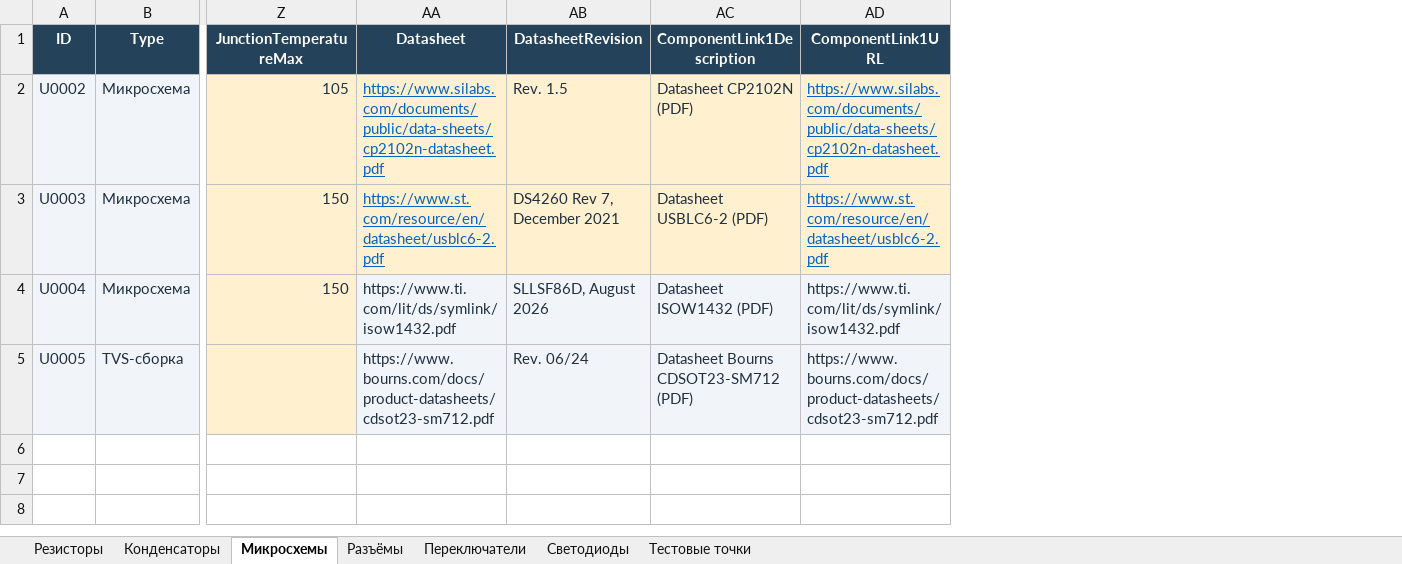
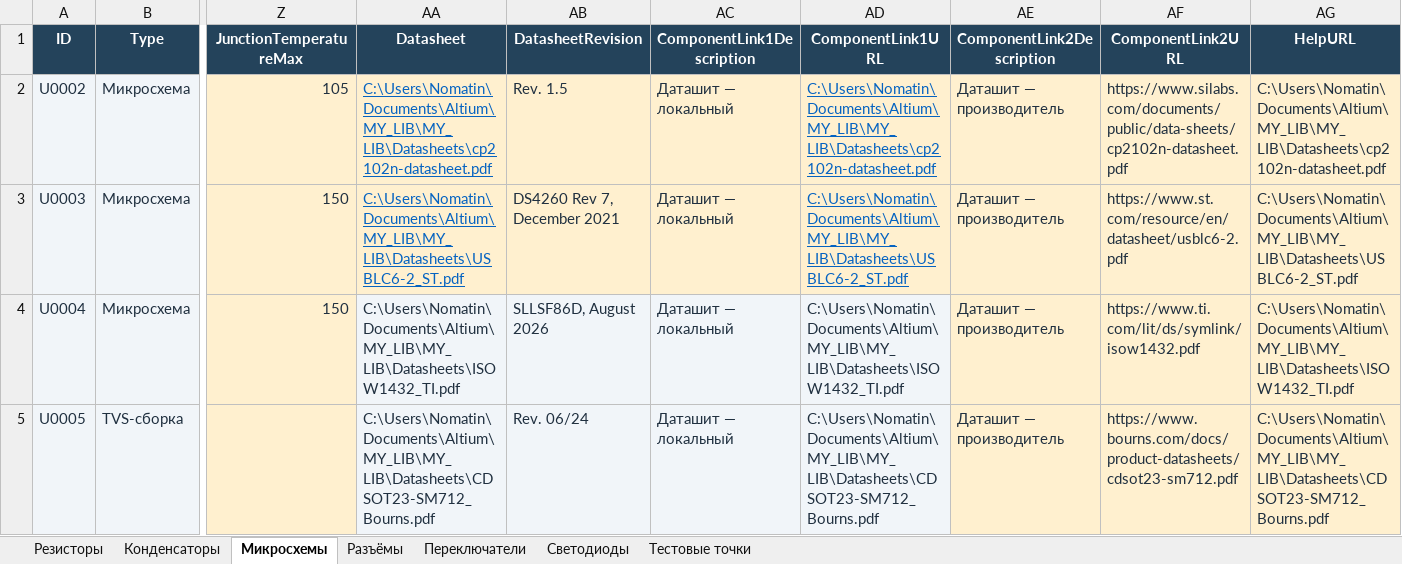
Before and after one commit to nomatin/ESKD-altium-libraries, an Excel workbook: MY_LIB.xlsx, sheet Микросхемы, drawn as a sheet; only a part is shown, gaps mark what is left out; values as stored, in another font and other column widths than the file's, no borders; table styles not drawn; the diff names each change by its address in the sheet, - before the commit and + after, or states it on an @@ line.

Commit message:
Update datasheets and documentation links; exclude local reports

```diff
--- a/MY_LIB.xlsx (sheet Микросхемы)
+++ b/MY_LIB.xlsx (sheet Микросхемы)
+column AE (ComponentLink2Description), rows 2-5: all Даташит — производитель
+column AF (ComponentLink2URL), rows 2-5: https://www.silabs.com/documents/public/data-sheets/cp2102n-datasheet.pdf | https://www.st.com/resource/en/datasheet/usblc6-2.pdf | https://www.ti.com/lit/ds/symlink/isow1432.pdf | https://www.bourns.com/docs/product-datasheets/cdsot23-sm712.pdf
+column AG (HelpURL), rows 2-5: C:\Users\Nomatin\Documents\Altium\MY_LIB\MY_LIB\Datasheets\cp2102n-datasheet.pdf | C:\Users\Nomatin\Documents\Altium\MY_LIB\MY_LIB\Datasheets\USBLC6-2_ST.pdf | C:\Users\Nomatin\Documents\Altium\MY_LIB\MY_LIB\Datasheets\ISOW1432_TI.pdf | C:\Users\Nomatin\Documents\Altium\MY_LIB\MY_LIB\Datasheets\CDSOT23-SM712_Bourns.pdf
-AA2 (Datasheet): https://www.silabs.com/documents/public/data-sheets/cp2102n-datasheet.pdf
+AA2 (Datasheet): C:\Users\Nomatin\Documents\Altium\MY_LIB\MY_LIB\Datasheets\cp2102n-datasheet.pdf
-AC2 (ComponentLink1Description): Datasheet CP2102N (PDF)
+AC2 (ComponentLink1Description): Даташит — локальный
-AD2 (ComponentLink1URL): https://www.silabs.com/documents/public/data-sheets/cp2102n-datasheet.pdf
+AD2 (ComponentLink1URL): C:\Users\Nomatin\Documents\Altium\MY_LIB\MY_LIB\Datasheets\cp2102n-datasheet.pdf
-AA3 (Datasheet): https://www.st.com/resource/en/datasheet/usblc6-2.pdf
+AA3 (Datasheet): C:\Users\Nomatin\Documents\Altium\MY_LIB\MY_LIB\Datasheets\USBLC6-2_ST.pdf
-AC3 (ComponentLink1Description): Datasheet USBLC6-2 (PDF)
+AC3 (ComponentLink1Description): Даташит — локальный
-AD3 (ComponentLink1URL): https://www.st.com/resource/en/datasheet/usblc6-2.pdf
+AD3 (ComponentLink1URL): C:\Users\Nomatin\Documents\Altium\MY_LIB\MY_LIB\Datasheets\USBLC6-2_ST.pdf
-AA4 (Datasheet): https://www.ti.com/lit/ds/symlink/isow1432.pdf
+AA4 (Datasheet): C:\Users\Nomatin\Documents\Altium\MY_LIB\MY_LIB\Datasheets\ISOW1432_TI.pdf
-AC4 (ComponentLink1Description): Datasheet ISOW1432 (PDF)
+AC4 (ComponentLink1Description): Даташит — локальный
-AD4 (ComponentLink1URL): https://www.ti.com/lit/ds/symlink/isow1432.pdf
+AD4 (ComponentLink1URL): C:\Users\Nomatin\Documents\Altium\MY_LIB\MY_LIB\Datasheets\ISOW1432_TI.pdf
-AA5 (Datasheet): https://www.bourns.com/docs/product-datasheets/cdsot23-sm712.pdf
+AA5 (Datasheet): C:\Users\Nomatin\Documents\Altium\MY_LIB\MY_LIB\Datasheets\CDSOT23-SM712_Bourns.pdf
-AC5 (ComponentLink1Description): Datasheet Bourns CDSOT23-SM712 (PDF)
+AC5 (ComponentLink1Description): Даташит — локальный
-AD5 (ComponentLink1URL): https://www.bourns.com/docs/product-datasheets/cdsot23-sm712.pdf
+AD5 (ComponentLink1URL): C:\Users\Nomatin\Documents\Altium\MY_LIB\MY_LIB\Datasheets\CDSOT23-SM712_Bourns.pdf
```
Also changed, not shown: sheet Светодиоды, sheet Конденсаторы, sheet Резисторы, sheet Разъёмы, sheet Переключатели, sheet Тестовые точки, 30 other files.
